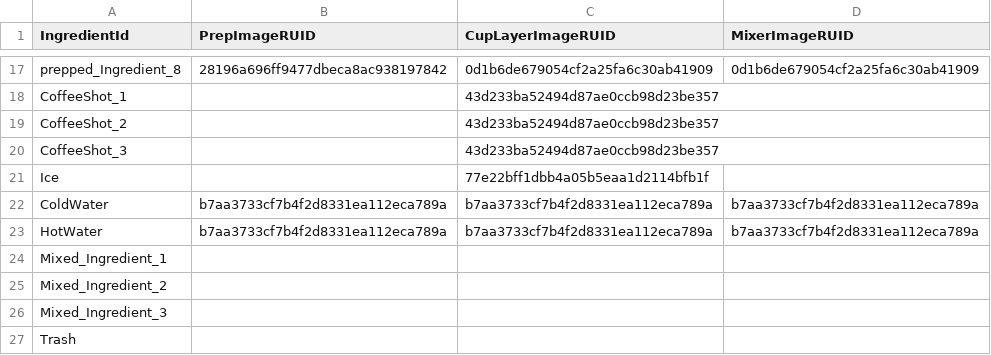
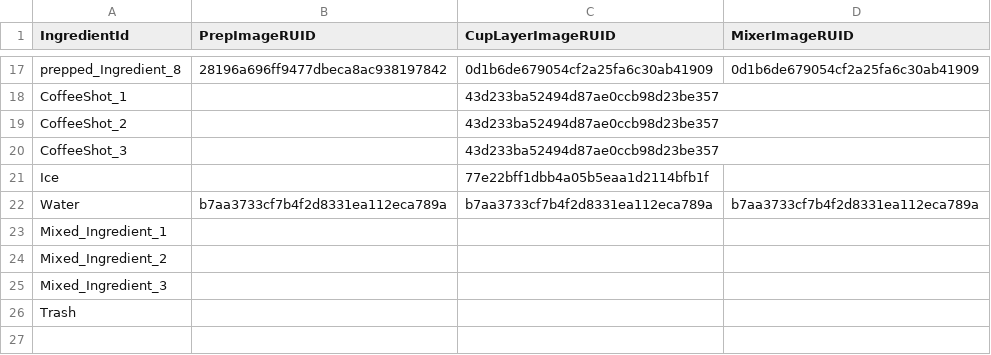
Before and after one commit to J-siwon/MSWGameJam0509, a CSV file: RootDesk/MyDesk/ServiceSystem/Data/IngredientImageMap.csv, drawn as a sheet; only a part is shown, gaps mark what is left out.

```diff
--- a/RootDesk/MyDesk/ServiceSystem/Data/IngredientImageMap.csv
+++ b/RootDesk/MyDesk/ServiceSystem/Data/IngredientImageMap.csv
@@ -21,4 +21,3 @@ CoffeeShot_3,,43d233ba52494d87ae0ccb98d23be357,
 Ice,,77e22bff1dbb4a05b5eaa1d2114bfb1f,
-ColdWater,b7aa3733cf7b4f2d8331ea112eca789a,b7aa3733cf7b4f2d8331ea112eca789a,b7aa3733cf7b4f2d8331ea112eca789a
-HotWater,b7aa3733cf7b4f2d8331ea112eca789a,b7aa3733cf7b4f2d8331ea112eca789a,b7aa3733cf7b4f2d8331ea112eca789a
+Water,b7aa3733cf7b4f2d8331ea112eca789a,b7aa3733cf7b4f2d8331ea112eca789a,b7aa3733cf7b4f2d8331ea112eca789a
 Mixed_Ingredient_1,,,
```
Also changed, not shown: RootDesk/MyDesk/ServiceSystem/Data/IngredientData.csv, RootDesk/MyDesk/ServiceSystem/Data/MixerRecipeData.csv, 6 other files.
